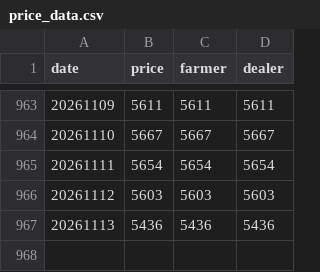
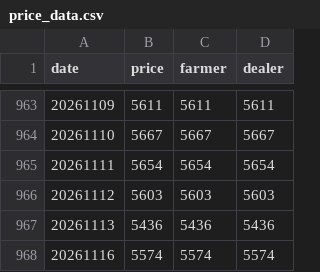
Before and after one commit to yslee031216-dot/pork-price, a CSV file: price_data.csv, drawn as a sheet; only a part is shown, gaps mark what is left out; the diff names each change by its address in the sheet, - before the commit and + after, or states it on an @@ line.

```diff
--- a/price_data.csv
+++ b/price_data.csv
+row 968: 20261116 | 5574 | 5574 | 5574
```
Also changed, not shown: 1 other file.
